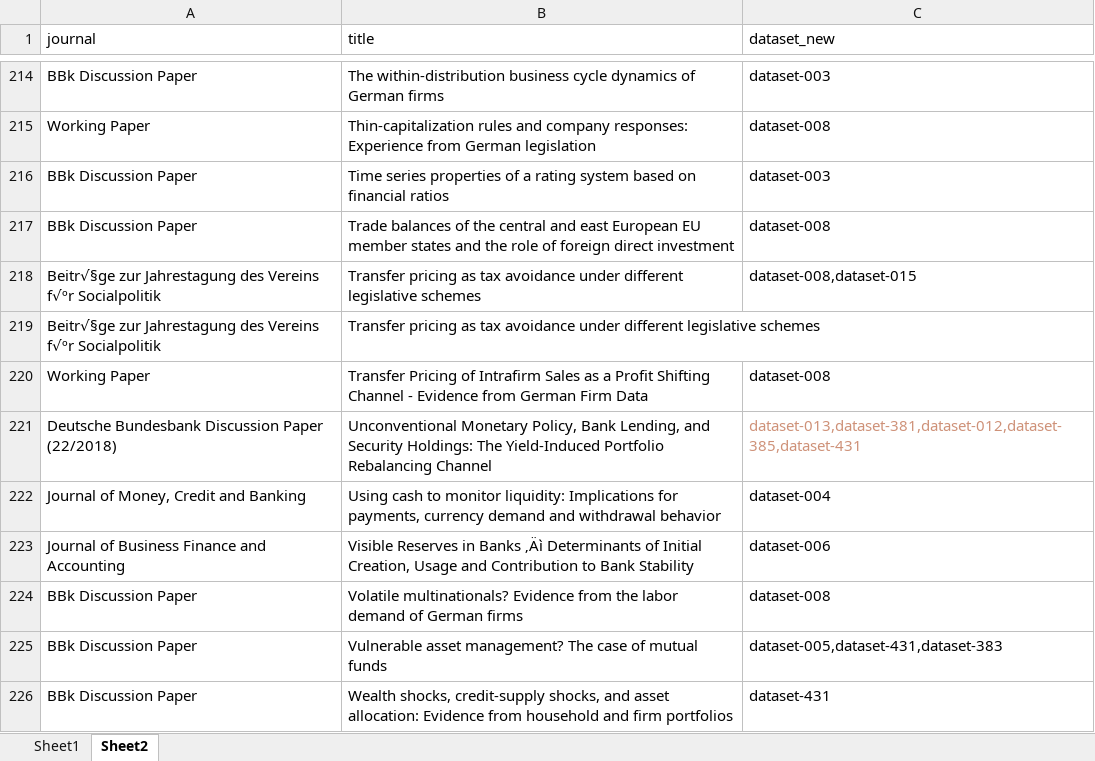
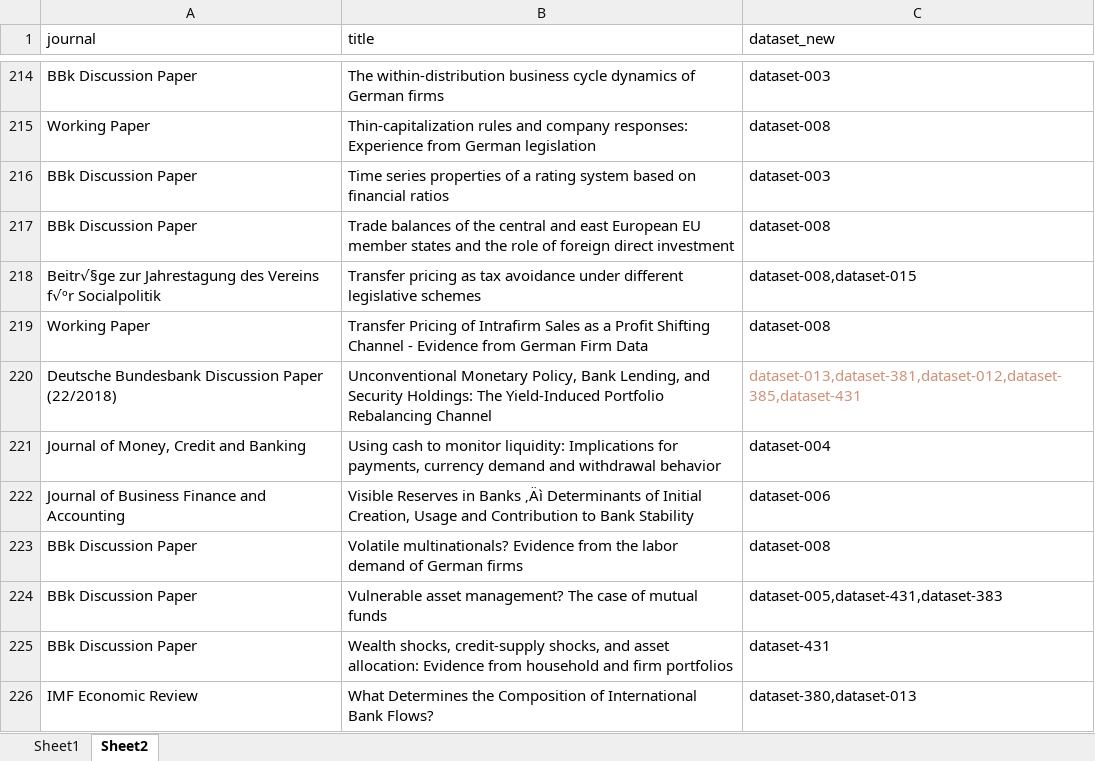
Before and after one commit to Coleridge-Initiative/RichContextMetadata, an Excel workbook: metadata/20190731_bundesbank/bundesbank_pub_dataset_linkages_sbr_final.xlsx, sheet Sheet2, drawn as a sheet; only a part is shown, gaps mark what is left out; the shorter side is filled out with more unchanged rows; values as stored, in another font and other column widths than the file's, no borders; conditional formats not drawn; the diff names each change by its address in the sheet, - before the commit and + after, or states it on an @@ line.

```diff
--- a/metadata/20190731_bundesbank/bundesbank_pub_dataset_linkages_sbr_final.xlsx (sheet Sheet2)
+++ b/metadata/20190731_bundesbank/bundesbank_pub_dataset_linkages_sbr_final.xlsx (sheet Sheet2)
-row 219: Beitr√§ge zur Jahrestagung des Vereins f√ºr Socialpolitik | Transfer pricing as tax avoidance under different legislative schemes
```
Also changed, not shown: 3 other files.
